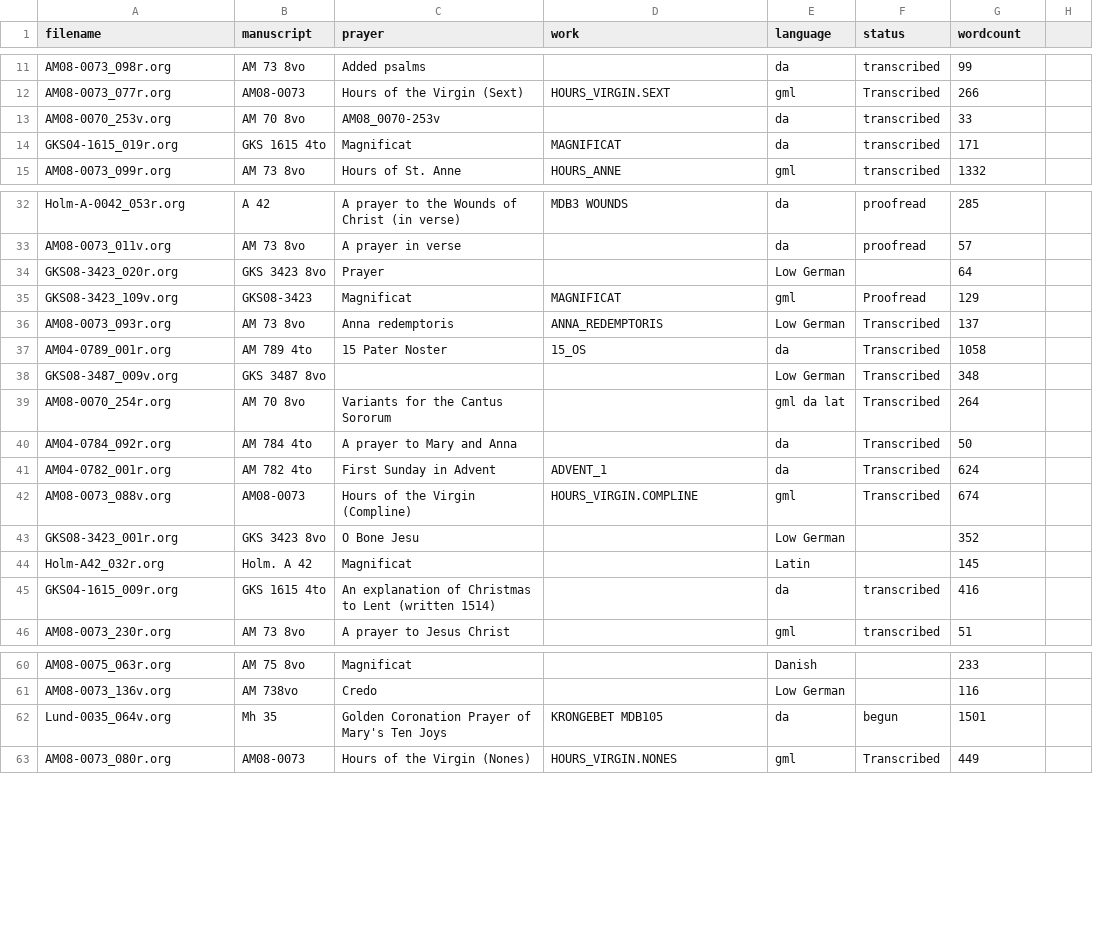
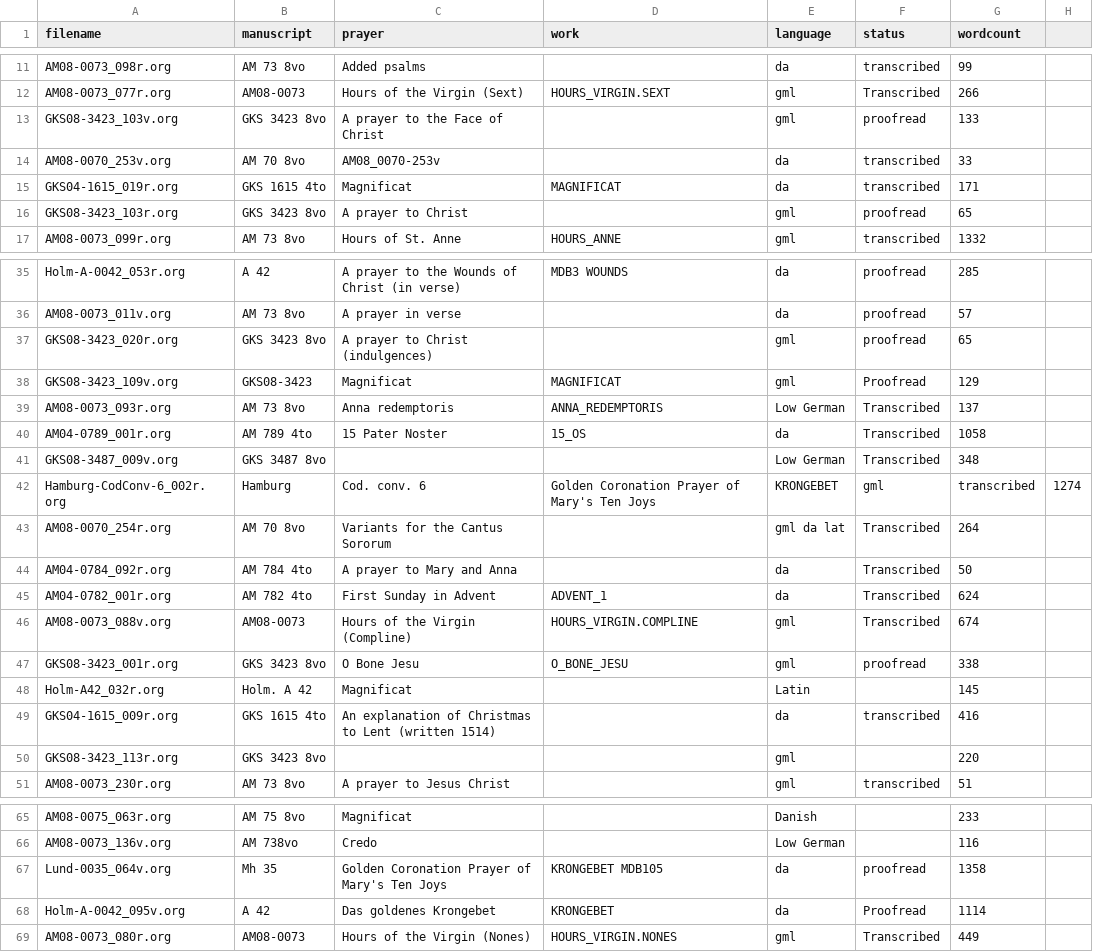
Before and after one commit to bedebok/Data, a CSV file: Texts/org/Status.csv, drawn as a sheet; only a part is shown, gaps mark what is left out; the diff covers the shown part only.

```diff
--- a/Texts/org/Status.csv
+++ b/Texts/org/Status.csv
@@ -12,4 +12,6 @@ AM08-0073_098r.org,AM 73 8vo,Added psalms,,da,transcribed,99
 AM08-0073_077r.org,AM08-0073,Hours of the Virgin (Sext),HOURS_VIRGIN.SEXT,gml,Transcribed,266
+GKS08-3423_103v.org,GKS 3423 8vo,A prayer to the Face of Christ,,gml,proofread,133
 AM08-0070_253v.org,AM 70 8vo,AM08_0070-253v,,da,transcribed,33
 GKS04-1615_019r.org,GKS 1615 4to,Magnificat,MAGNIFICAT,da,transcribed,171
+GKS08-3423_103r.org,GKS 3423 8vo,A prayer to Christ,,gml,proofread,65
 AM08-0073_099r.org,AM 73 8vo,Hours of St. Anne,HOURS_ANNE,gml,transcribed,1332
@@ -33,3 +36,3 @@ Holm-A-0042_053r.org,A 42,A prayer to the Wounds of Christ (in verse),MDB3 WOUND
 AM08-0073_011v.org,AM 73 8vo,A prayer in verse,,da,proofread,57
-GKS08-3423_020r.org,GKS 3423 8vo,Prayer,,Low German,,64
+GKS08-3423_020r.org,GKS 3423 8vo,A prayer to Christ (indulgences),,gml,proofread,65
 GKS08-3423_109v.org,GKS08-3423,Magnificat,MAGNIFICAT,gml,Proofread,129
@@ -38,2 +41,3 @@ AM04-0789_001r.org,AM 789 4to,15 Pater Noster,15_OS,da,Transcribed,1058
 GKS08-3487_009v.org,GKS 3487 8vo,,,Low German,Transcribed,348
+Hamburg-CodConv-6_002r.org,Hamburg, Cod. conv. 6,Golden Coronation Prayer of Mary's Ten Joys,KRONGEBET,gml,transcribed,1274
 AM08-0070_254r.org,AM 70 8vo,Variants for the Cantus Sororum,,gml da lat,Transcribed,264
@@ -42,5 +46,6 @@ AM04-0782_001r.org,AM 782 4to,First Sunday in Advent,ADVENT_1,da,Transcribed,624
 AM08-0073_088v.org,AM08-0073,Hours of the Virgin (Compline),HOURS_VIRGIN.COMPLINE,gml,Transcribed,674
-GKS08-3423_001r.org,GKS 3423 8vo,O Bone Jesu,,Low German,,352
+GKS08-3423_001r.org,GKS 3423 8vo,O Bone Jesu,O_BONE_JESU,gml,proofread,338
 Holm-A42_032r.org,Holm. A 42,Magnificat,,Latin,,145
 GKS04-1615_009r.org,GKS 1615 4to,An explanation of Christmas to Lent (written 1514),,da,transcribed,416
+GKS08-3423_113r.org,GKS 3423 8vo,,,gml,,220
 AM08-0073_230r.org,AM 73 8vo,A prayer to Jesus Christ,,gml,transcribed,51
@@ -61,3 +66,4 @@ AM08-0075_063r.org,AM 75 8vo,Magnificat,,Danish,,233
 AM08-0073_136v.org,AM 738vo,Credo,,Low German,,116
-Lund-0035_064v.org,Mh 35,Golden Coronation Prayer of Mary's Ten Joys,KRONGEBET MDB105,da,begun,1501
+Lund-0035_064v.org,Mh 35,Golden Coronation Prayer of Mary's Ten Joys,KRONGEBET MDB105,da,proofread,1358
+Holm-A-0042_095v.org,A 42,Das goldenes Krongebet,KRONGEBET,da,Proofread,1114
 AM08-0073_080r.org,AM08-0073,Hours of the Virgin (Nones),HOURS_VIRGIN.NONES,gml,Transcribed,449
```
Also changed, not shown: 2 added rows elsewhere in this file, 9 other files.
